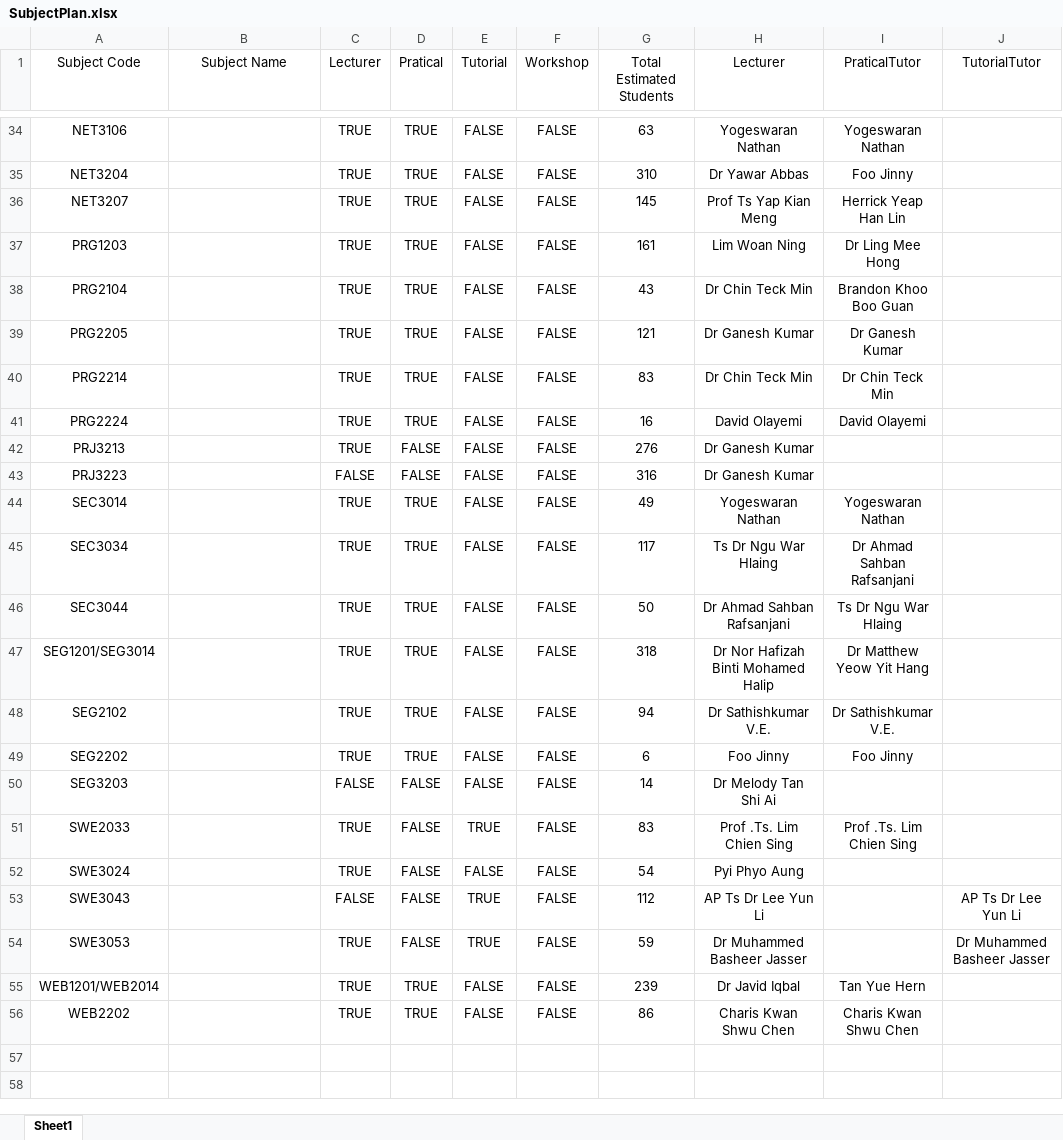
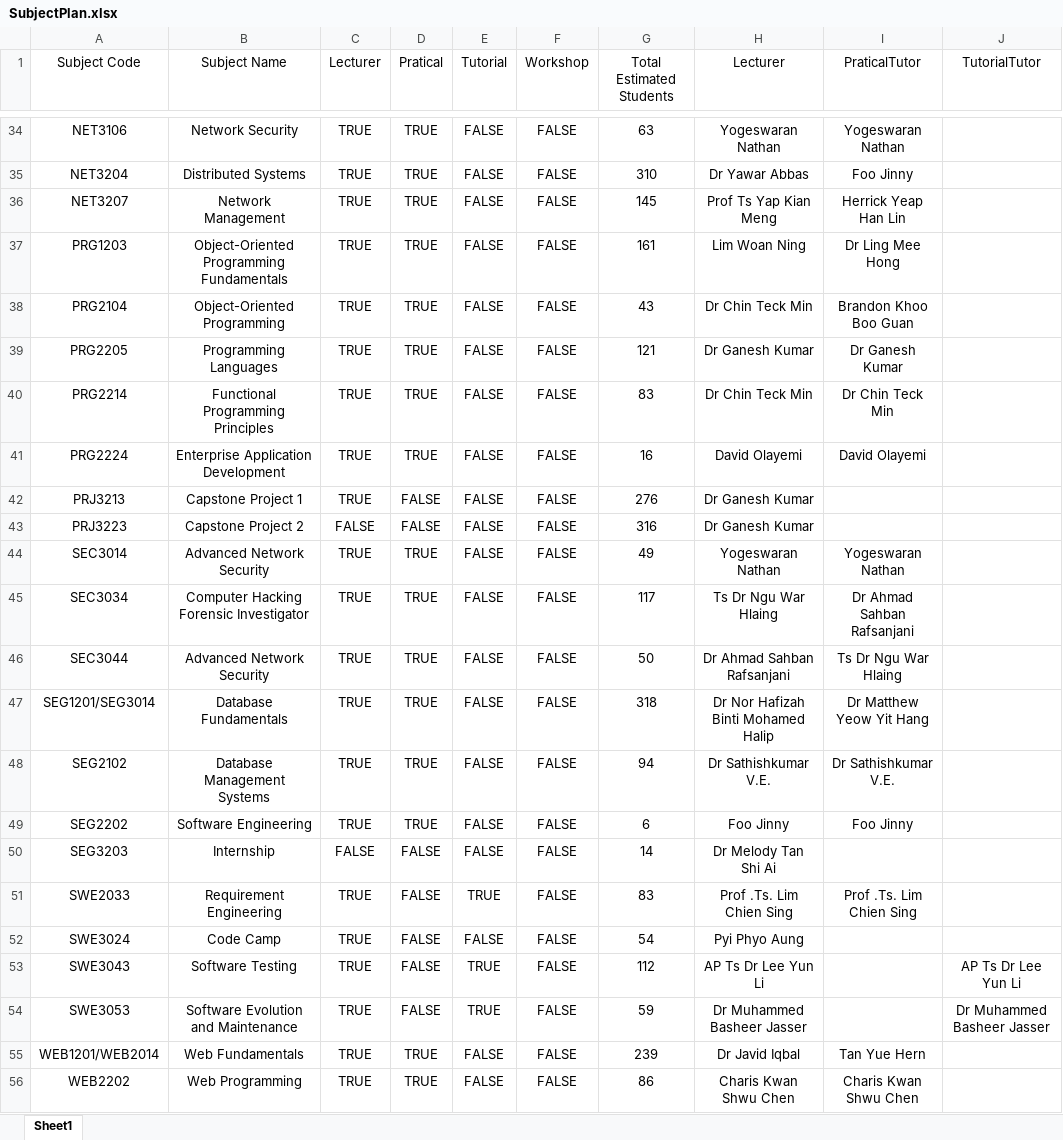
Before and after one commit to wzhaoxuan/CourseTimetableScheduler, an Excel workbook: src/main/resources/file/SubjectPlan.xlsx, sheet Sheet1, drawn as a sheet; only a part is shown, gaps mark what is left out; values as stored, in another font and other column widths than the file's, no borders; the diff covers the shown part only; the diff names each change by its address in the sheet, - before the commit and + after, or states it on an @@ line.

Commit message:
Save module into database from excel

```diff
--- a/src/main/resources/file/SubjectPlan.xlsx (sheet Sheet1)
+++ b/src/main/resources/file/SubjectPlan.xlsx (sheet Sheet1)
-B34 (Subject Name): (empty)
+B34 (Subject Name): Network Security
-B35 (Subject Name): (empty)
+B35 (Subject Name): Distributed Systems
-B36 (Subject Name): (empty)
+B36 (Subject Name): Network Management
-B37 (Subject Name): (empty)
+B37 (Subject Name): Object-Oriented Programming Fundamentals
-B38 (Subject Name): (empty)
+B38 (Subject Name): Object-Oriented Programming
-B39 (Subject Name): (empty)
+B39 (Subject Name): Programming Languages
-B40 (Subject Name): (empty)
+B40 (Subject Name): Functional Programming Principles
-B41 (Subject Name): (empty)
+B41 (Subject Name): Enterprise Application Development
-B42 (Subject Name): (empty)
+B42 (Subject Name): Capstone Project 1
-B43 (Subject Name): (empty)
+B43 (Subject Name): Capstone Project 2
-B44 (Subject Name): (empty)
+B44 (Subject Name): Advanced Network Security
-B45 (Subject Name): (empty)
+B45 (Subject Name): Computer Hacking Forensic Investigator
-B46 (Subject Name): (empty)
+B46 (Subject Name): Advanced Network Security
-B47 (Subject Name): (empty)
+B47 (Subject Name): Database Fundamentals
-B48 (Subject Name): (empty)
+B48 (Subject Name): Database Management Systems
-B49 (Subject Name): (empty)
+B49 (Subject Name): Software Engineering
-B50 (Subject Name): (empty)
+B50 (Subject Name): Internship
-B51 (Subject Name): (empty)
+B51 (Subject Name): Requirement Engineering
-B52 (Subject Name): (empty)
+B52 (Subject Name): Code Camp
-B53 (Subject Name): (empty)
+B53 (Subject Name): Software Testing
-C53 (Lecturer): FALSE
+C53 (Lecturer): TRUE
-B54 (Subject Name): (empty)
+B54 (Subject Name): Software Evolution and Maintenance
-B55 (Subject Name): (empty)
+B55 (Subject Name): Web Fundamentals
-B56 (Subject Name): (empty)
+B56 (Subject Name): Web Programming
```
Also changed, not shown: 29 edited cells elsewhere in this sheet, 10 other files.
